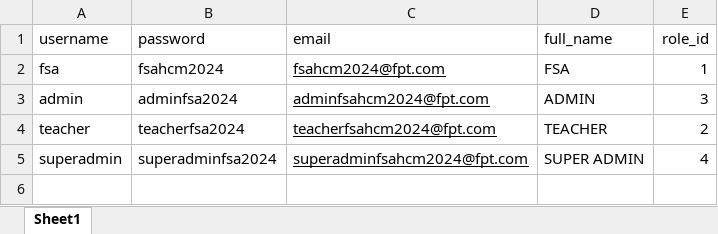
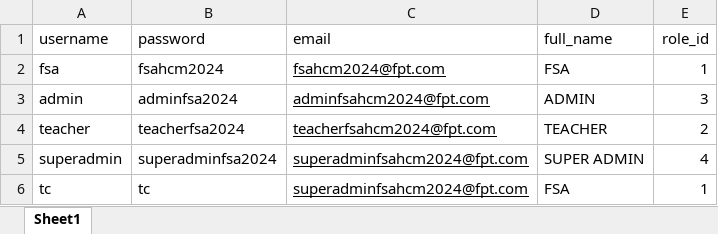
Before and after one commit to famaterialsg/Courseslms, an Excel workbook: user/static/excel/import_users.xlsx, sheet Sheet1, drawn as a sheet; values as stored, in another font and other column widths than the file's, no borders; the diff names each change by its address in the sheet, - before the commit and + after, or states it on an @@ line.

```diff
--- a/user/static/excel/import_users.xlsx (sheet Sheet1)
+++ b/user/static/excel/import_users.xlsx (sheet Sheet1)
+row 6: tc | tc | superadminfsahcm2024@fpt.com | FSA | 1
```
Also changed, not shown: 4 other files.
